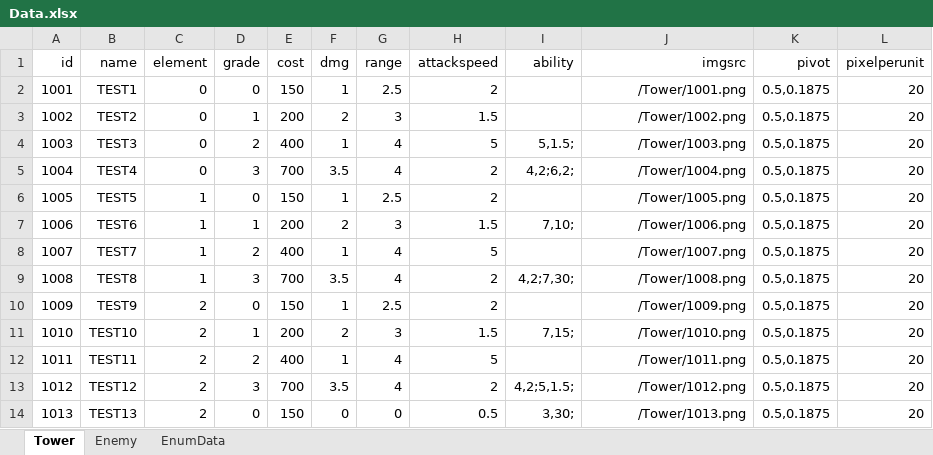
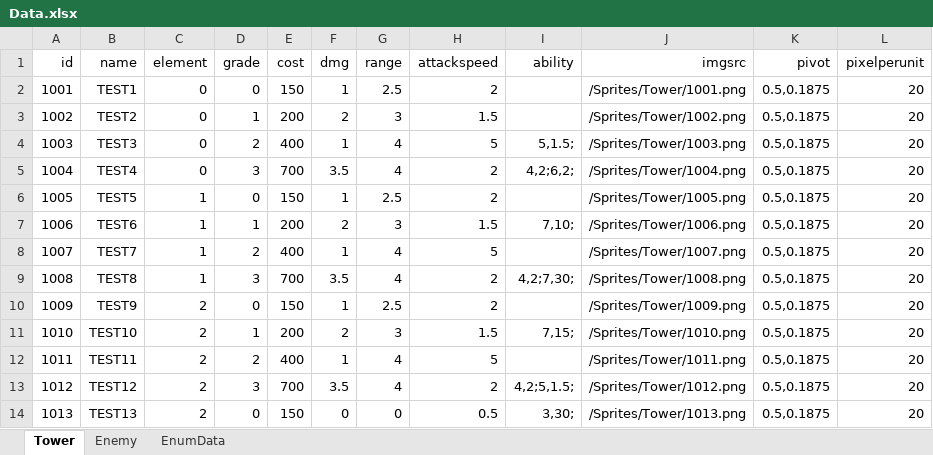
Before and after one commit to MaShuu-Studio/TETD, an Excel workbook: Utils/Excel To Json/bin/netcoreapp3.1/Data.xlsx, sheet Tower, drawn as a sheet; values as stored, in another font and other column widths than the file's, no borders; the diff names each change by its address in the sheet, - before the commit and + after, or states it on an @@ line.

Commit message:
Find File List

```diff
--- a/Utils/Excel To Json/bin/netcoreapp3.1/Data.xlsx (sheet Tower)
+++ b/Utils/Excel To Json/bin/netcoreapp3.1/Data.xlsx (sheet Tower)
-J2 (imgsrc): /Tower/1001.png
+J2 (imgsrc): /Sprites/Tower/1001.png
-J3 (imgsrc): /Tower/1002.png
+J3 (imgsrc): /Sprites/Tower/1002.png
-J4 (imgsrc): /Tower/1003.png
+J4 (imgsrc): /Sprites/Tower/1003.png
-J5 (imgsrc): /Tower/1004.png
+J5 (imgsrc): /Sprites/Tower/1004.png
-J6 (imgsrc): /Tower/1005.png
+J6 (imgsrc): /Sprites/Tower/1005.png
-J7 (imgsrc): /Tower/1006.png
+J7 (imgsrc): /Sprites/Tower/1006.png
-J8 (imgsrc): /Tower/1007.png
+J8 (imgsrc): /Sprites/Tower/1007.png
-J9 (imgsrc): /Tower/1008.png
+J9 (imgsrc): /Sprites/Tower/1008.png
-J10 (imgsrc): /Tower/1009.png
+J10 (imgsrc): /Sprites/Tower/1009.png
-J11 (imgsrc): /Tower/1010.png
+J11 (imgsrc): /Sprites/Tower/1010.png
-J12 (imgsrc): /Tower/1011.png
+J12 (imgsrc): /Sprites/Tower/1011.png
-J13 (imgsrc): /Tower/1012.png
+J13 (imgsrc): /Sprites/Tower/1012.png
-J14 (imgsrc): /Tower/1013.png
+J14 (imgsrc): /Sprites/Tower/1013.png
```
Also changed, not shown: sheet Enemy, 30 other files.
